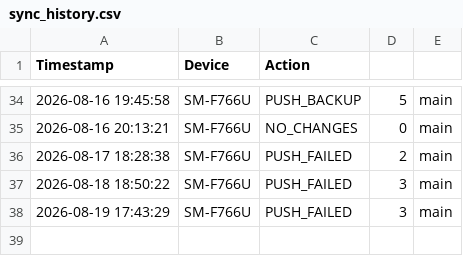
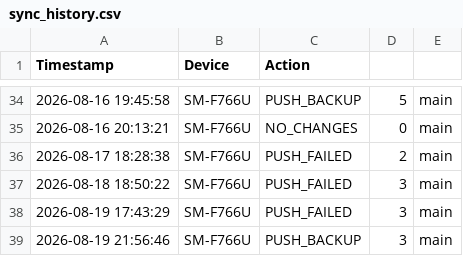
Before and after one commit to SamuelDixxon/termux-backup, a CSV file: sync_history.csv, drawn as a sheet; only a part is shown, gaps mark what is left out; the diff names each change by its address in the sheet, - before the commit and + after, or states it on an @@ line.

Commit message:
Log: sync from SM-F766U

```diff
--- a/sync_history.csv
+++ b/sync_history.csv
+row 39: 2026-08-19 21:56:46 | SM-F766U | PUSH_BACKUP | 3 | main
```
